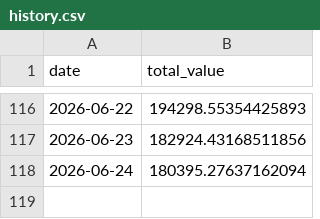
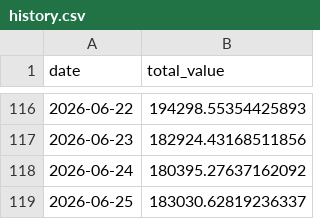
Before and after one commit to lavaballj13/Bandcamp, a CSV file: history.csv, drawn as a sheet; only a part is shown, gaps mark what is left out.

```diff
--- a/history.csv
+++ b/history.csv
@@ -117,2 +117,3 @@ date,total_value
 2026-06-23,182924.43168511856
-2026-06-24,180395.27637162094
+2026-06-24,180395.27637162092
+2026-06-25,183030.62819236337
```
Also changed, not shown: 2 other files.
